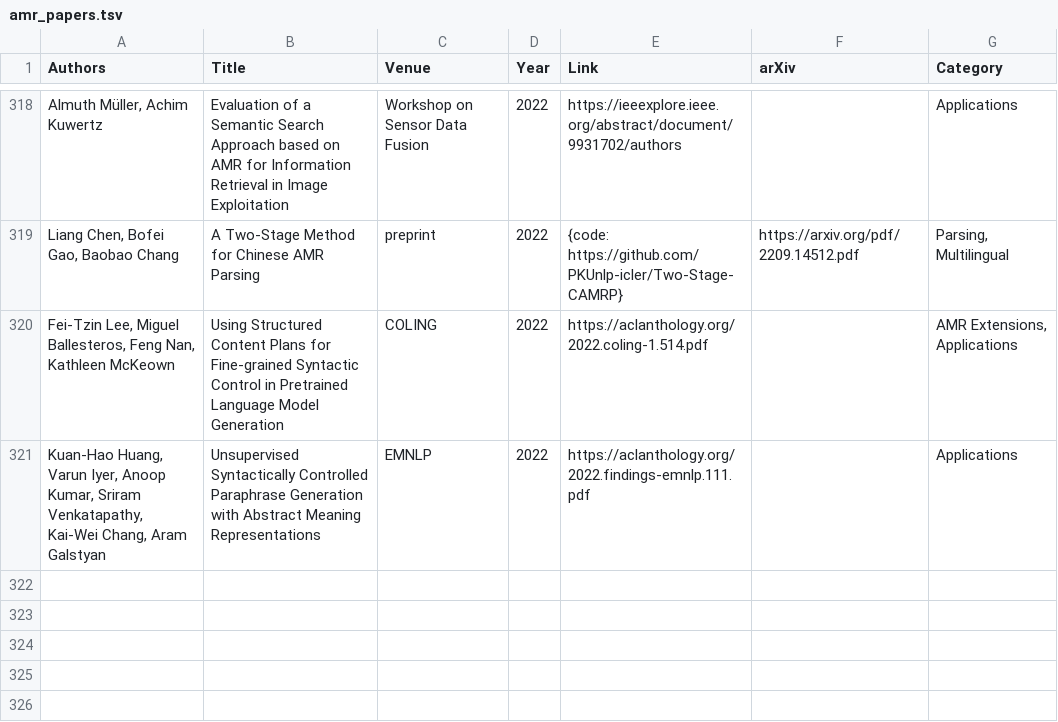
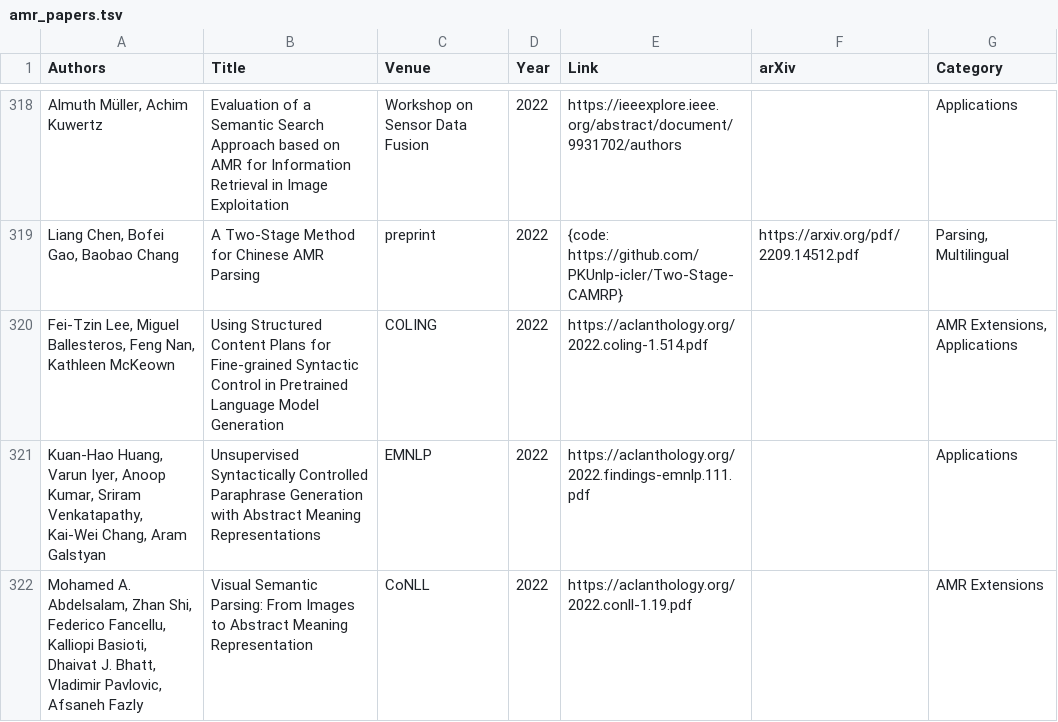
Before and after one commit to nert-nlp/AMR-Bibliography, a TSV file: data/amr_papers.tsv, drawn as a sheet; only a part is shown, gaps mark what is left out; the diff names each change by its address in the sheet, - before the commit and + after, or states it on an @@ line.

Commit message:
Update amr_papers.tsv

```diff
--- a/data/amr_papers.tsv
+++ b/data/amr_papers.tsv
+row 322: Mohamed A. Abdelsalam, Zhan Shi, Federico Fancellu, Kalliopi Basioti, Dhaivat J. Bhatt, Vladimir Pavlovic, Afsaneh Fazly | Visual Semantic Parsing: From Images to Abstract Meaning Representation | CoNLL | 2022 | https://aclanthology.org/2022.conll-1.19.pdf |  | AMR Extensions
```
